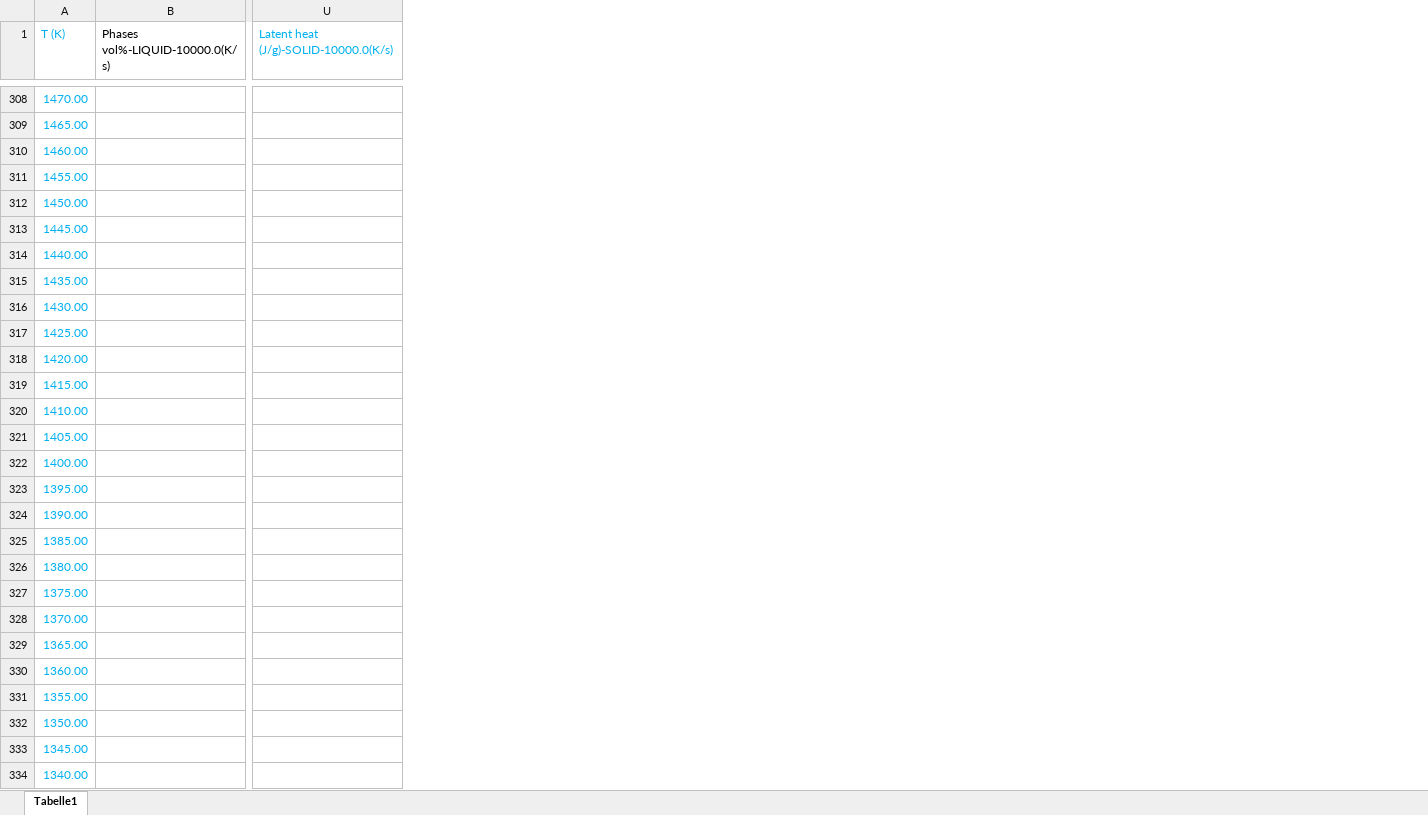
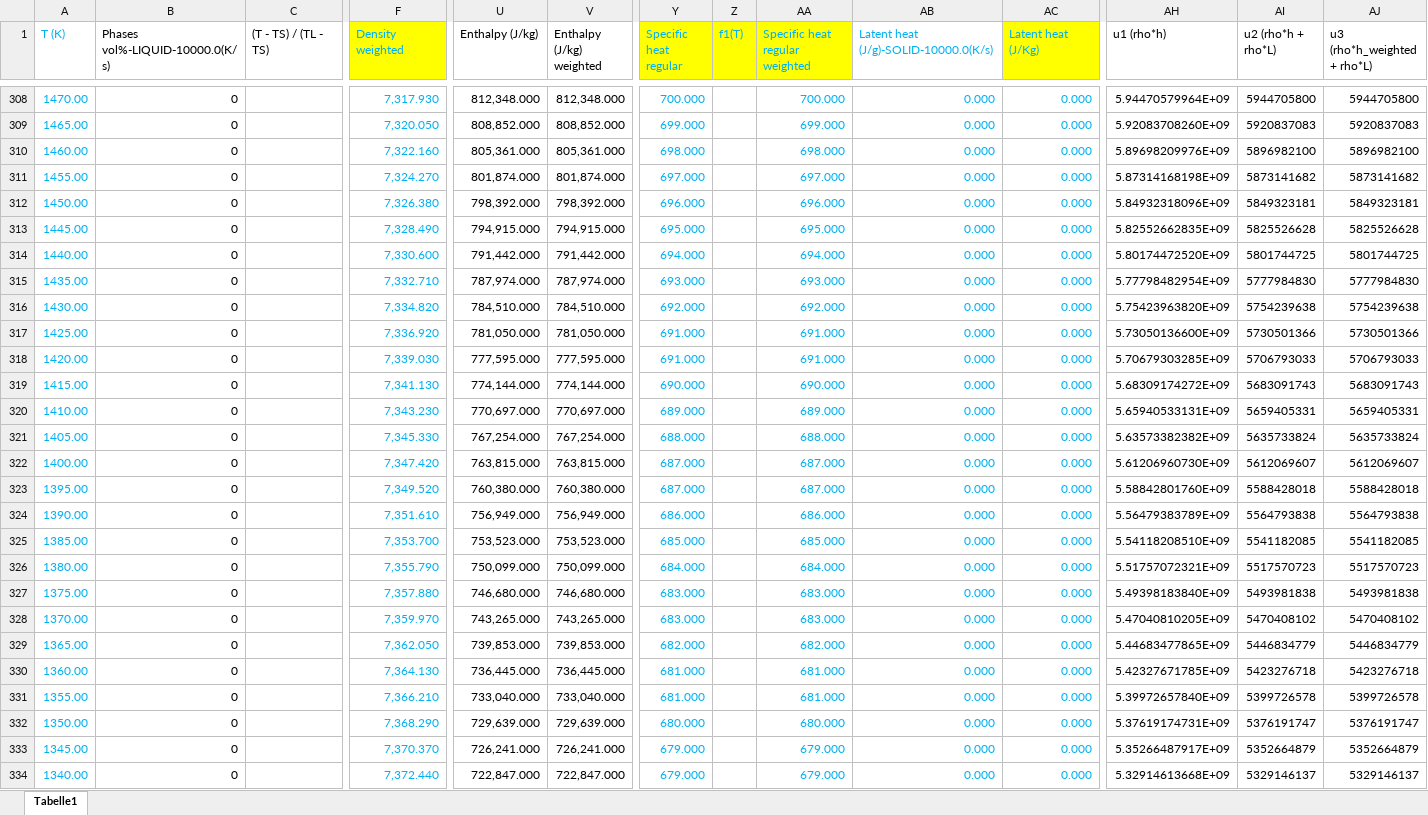
Before and after one commit to rahildoshi97/pymatlib, an Excel workbook: src/pymatlib/data/alloys/SS316L/304L_Erstarrungsdaten_edited.xlsx, sheet Tabelle1, drawn as a sheet; only a part is shown, gaps mark what is left out; values as stored, in another font and other column widths than the file's, no borders; addresses are those after the commit; the diff covers the shown part only; the diff names each change by its address in the sheet, - before the commit and + after, or states it on an @@ line.

```diff
--- a/src/pymatlib/data/alloys/SS316L/304L_Erstarrungsdaten_edited.xlsx (sheet Tabelle1)
+++ b/src/pymatlib/data/alloys/SS316L/304L_Erstarrungsdaten_edited.xlsx (sheet Tabelle1)
+column C ((T - TS) / (TL - TS)), empty
+column F (Density weighted), rows 308-334: 7,317.930 | 7,320.050 | 7,322.160 | 7,324.270 | 7,326.380 | 7,328.490 | 7,330.600 | 7,332.710 | 7,334.820 | 7,336.920 | 7,339.030 | 7,341.130 | 7,343.230 | 7,345.330 | 7,347.420 | 7,349.520 | 7,351.610 | 7,353.700 | 7,355.790 | 7,357.880 | 7,359.970 | 7,362.050 | 7,364.130 | 7,366.210 | 7,368.290 | 7,370.370 | 7,372.440
+column U (Enthalpy (J/kg)), rows 308-334: 812,348.000 | 808,852.000 | 805,361.000 | 801,874.000 | 798,392.000 | 794,915.000 | 791,442.000 | 787,974.000 | 784,510.000 | 781,050.000 | 777,595.000 | 774,144.000 | 770,697.000 | 767,254.000 | 763,815.000 | 760,380.000 | 756,949.000 | 753,523.000 | 750,099.000 | 746,680.000 | 743,265.000 | 739,853.000 | 736,445.000 | 733,040.000 | 729,639.000 | 726,241.000 | 722,847.000
+column V (Enthalpy (J/kg) weighted), rows 308-334: 812,348.000 | 808,852.000 | 805,361.000 | 801,874.000 | 798,392.000 | 794,915.000 | 791,442.000 | 787,974.000 | 784,510.000 | 781,050.000 | 777,595.000 | 774,144.000 | 770,697.000 | 767,254.000 | 763,815.000 | 760,380.000 | 756,949.000 | 753,523.000 | 750,099.000 | 746,680.000 | 743,265.000 | 739,853.000 | 736,445.000 | 733,040.000 | 729,639.000 | 726,241.000 | 722,847.000
+column Y (Specific heat regular), rows 308-334: 700.000 | 699.000 | 698.000 | 697.000 | 696.000 | 695.000 | 694.000 | 693.000 | 692.000 | 691.000 | 691.000 | 690.000 | 689.000 | 688.000 | 687.000 | 687.000 | 686.000 | 685.000 | 684.000 | 683.000 | 683.000 | 682.000 | 681.000 | 681.000 | 680.000 | 679.000 | 679.000
+column Z (f1(T)), empty
+column AA (Specific heat regular weighted), rows 308-334: 700.000 | 699.000 | 698.000 | 697.000 | 696.000 | 695.000 | 694.000 | 693.000 | 692.000 | 691.000 | 691.000 | 690.000 | 689.000 | 688.000 | 687.000 | 687.000 | 686.000 | 685.000 | 684.000 | 683.000 | 683.000 | 682.000 | 681.000 | 681.000 | 680.000 | 679.000 | 679.000
+column AC (Latent heat (J/Kg)), rows 308-334: all 0.000
+column AH (u1 (rho*h)), rows 308-334: 5.94470579964E+09 | 5.92083708260E+09 | 5.89698209976E+09 | 5.87314168198E+09 | 5.84932318096E+09 | 5.82552662835E+09 | 5.80174472520E+09 | 5.77798482954E+09 | 5.75423963820E+09 | 5.73050136600E+09 | 5.70679303285E+09 | 5.68309174272E+09 | 5.65940533131E+09 | 5.63573382382E+09 | 5.61206960730E+09 | 5.58842801760E+09 | 5.56479383789E+09 | 5.54118208510E+09 | 5.51757072321E+09 | 5.49398183840E+09 | 5.47040810205E+09 | 5.44683477865E+09 | 5.42327671785E+09 | 5.39972657840E+09 | 5.37619174731E+09 | 5.35266487917E+09 | 5.32914613668E+09
+column AI (u2 (rho*h + rho*L)), rows 308-334: 5944705800 | 5920837083 | 5896982100 | 5873141682 | 5849323181 | 5825526628 | 5801744725 | 5777984830 | 5754239638 | 5730501366 | 5706793033 | 5683091743 | 5659405331 | 5635733824 | 5612069607 | 5588428018 | 5564793838 | 5541182085 | 5517570723 | 5493981838 | 5470408102 | 5446834779 | 5423276718 | 5399726578 | 5376191747 | 5352664879 | 5329146137
+column AJ (u3 (rho*h_weighted + rho*L)), rows 308-334: 5944705800 | 5920837083 | 5896982100 | 5873141682 | 5849323181 | 5825526628 | 5801744725 | 5777984830 | 5754239638 | 5730501366 | 5706793033 | 5683091743 | 5659405331 | 5635733824 | 5612069607 | 5588428018 | 5564793838 | 5541182085 | 5517570723 | 5493981838 | 5470408102 | 5446834779 | 5423276718 | 5399726578 | 5376191747 | 5352664879 | 5329146137
-B308:B334 (Phases vol%-LIQUID-10000.0(K/s)): (empty)
+B308:B334 (Phases vol%-LIQUID-10000.0(K/s)): 0
-AB308:AB334: (empty)
+AB308:AB334: 0.000
```
Also changed, not shown: 1 added column, 615 edited cells and cell formats elsewhere in this sheet, formulas that keep their value.
